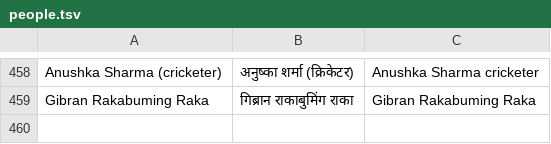
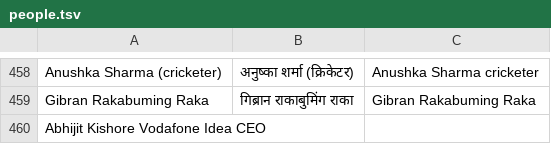
Before and after one commit to puneetspanesar/gandhinews, a TSV file: newsroom/library/people.tsv, drawn as a sheet; only a part is shown, gaps mark what is left out; the diff names each change by its address in the sheet, - before the commit and + after, or states it on an @@ line.

```diff
--- a/newsroom/library/people.tsv
+++ b/newsroom/library/people.tsv
+row 460: Abhijit Kishore Vodafone Idea CEO
```
Also changed, not shown: 40 other files.
